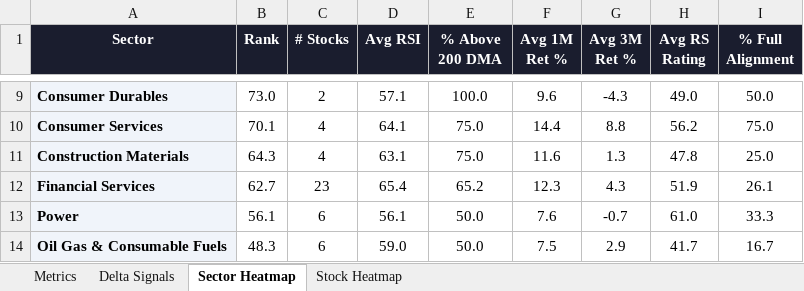
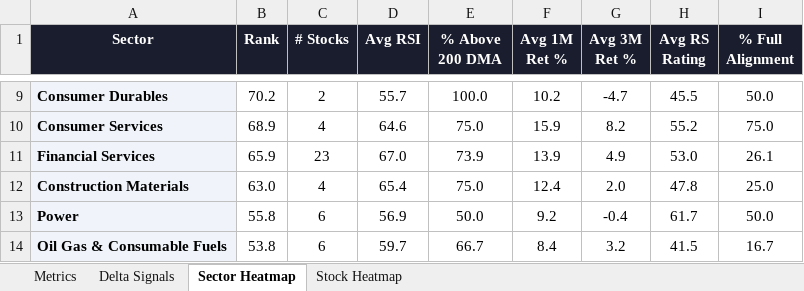
Before and after one commit to RanjitChennai/market-reports, an Excel workbook: NIFTY_100_Technical_Metrics.xlsx, sheet Sector Heatmap, drawn as a sheet; only a part is shown, gaps mark what is left out; values as stored, in another font and other column widths than the file's, no borders; conditional formats not drawn; removed rows and columns are numbered as before the commit, all else as after; the diff covers the shown part only; the diff names each change by its address in the sheet, - before the commit and + after, or states it on an @@ line.

```diff
--- a/NIFTY_100_Technical_Metrics.xlsx (sheet Sector Heatmap)
+++ b/NIFTY_100_Technical_Metrics.xlsx (sheet Sector Heatmap)
-B9 (Rank): 73.0
+B9 (Rank): 70.2
-D9 (Avg RSI): 57.1
+D9 (Avg RSI): 55.7
-F9 (Avg 1M Ret %): 9.6
+F9 (Avg 1M Ret %): 10.2
-G9 (Avg 3M Ret %): -4.3
+G9 (Avg 3M Ret %): -4.7
-H9 (Avg RS Rating): 49.0
+H9 (Avg RS Rating): 45.5
-B10 (Rank): 70.1
+B10 (Rank): 68.9
-D10 (Avg RSI): 64.1
+D10 (Avg RSI): 64.6
-F10 (Avg 1M Ret %): 14.4
+F10 (Avg 1M Ret %): 15.9
-G10 (Avg 3M Ret %): 8.8
+G10 (Avg 3M Ret %): 8.2
-H10 (Avg RS Rating): 56.2
+H10 (Avg RS Rating): 55.2
+row 11: Financial Services | 65.9 | 23 | 67.0 | 73.9 | 13.9 | 4.9 | 53.0 | 26.1
-B12 (Rank): 64.3
+B12 (Rank): 63.0
-D12 (Avg RSI): 63.1
+D12 (Avg RSI): 65.4
-F12 (Avg 1M Ret %): 11.6
+F12 (Avg 1M Ret %): 12.4
-G12 (Avg 3M Ret %): 1.3
+G12 (Avg 3M Ret %): 2.0
-row 12: Financial Services | 62.7 | 23 | 65.4 | 65.2 | 12.3 | 4.3 | 51.9 | 26.1
-B13 (Rank): 56.1
+B13 (Rank): 55.8
-D13 (Avg RSI): 56.1
+D13 (Avg RSI): 56.9
-F13 (Avg 1M Ret %): 7.6
+F13 (Avg 1M Ret %): 9.2
-G13 (Avg 3M Ret %): -0.7
+G13 (Avg 3M Ret %): -0.4
-H13 (Avg RS Rating): 61.0
+H13 (Avg RS Rating): 61.7
-I13 (% Full Alignment): 33.3
+I13 (% Full Alignment): 50.0
-B14 (Rank): 48.3
+B14 (Rank): 53.8
-D14 (Avg RSI): 59.0
+D14 (Avg RSI): 59.7
-E14 (% Above 200 DMA): 50.0
+E14 (% Above 200 DMA): 66.7
-F14 (Avg 1M Ret %): 7.5
+F14 (Avg 1M Ret %): 8.4
-G14 (Avg 3M Ret %): 2.9
+G14 (Avg 3M Ret %): 3.2
-H14 (Avg RS Rating): 41.7
+H14 (Avg RS Rating): 41.5
```
Also changed, not shown: 3 added rows, 3 removed rows and 41 edited cells elsewhere in this sheet, sheet Delta Signals, sheet Metrics, sheet Stock Heatmap.
